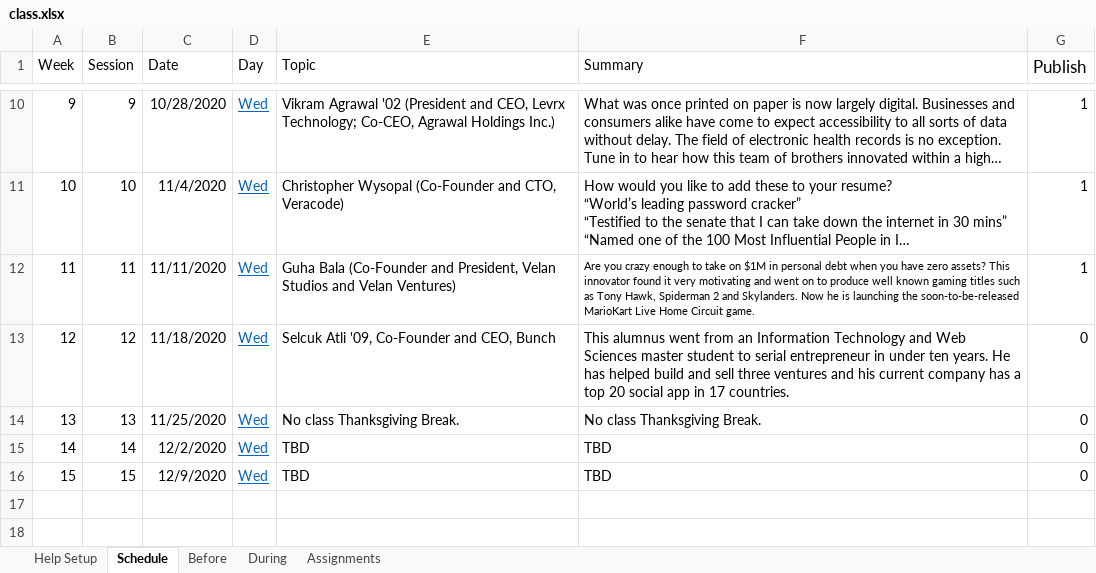
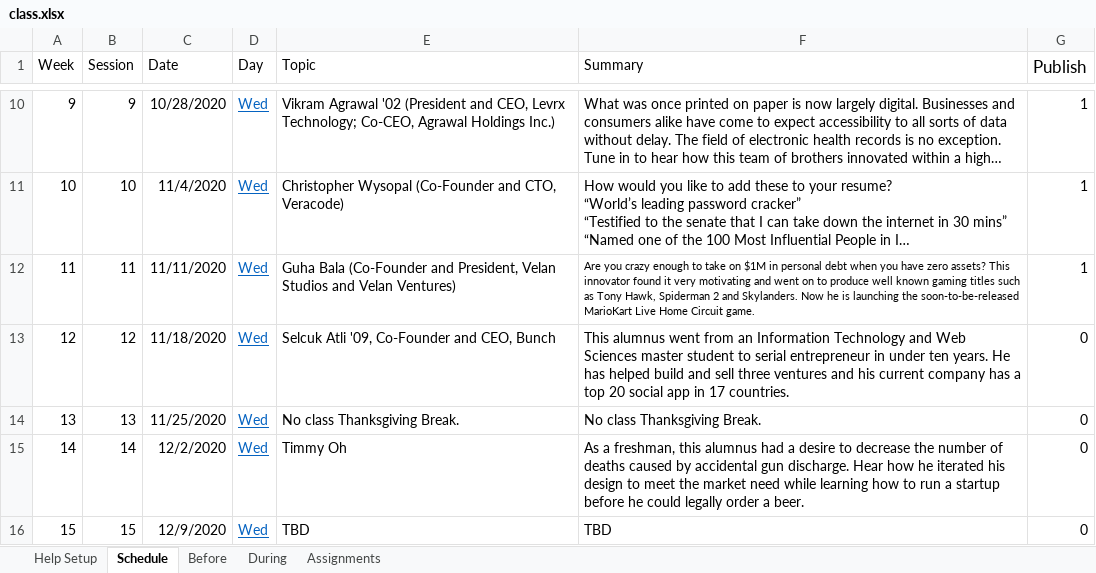
Before and after one commit to SeverinoCenter/impactful_innovators_website, an Excel workbook: config/class.xlsx, sheet Schedule, drawn as a sheet; only a part is shown, gaps mark what is left out; long unchanged cells end in …; values as stored, in another font and other column widths than the file's, no borders; the diff names each change by its address in the sheet, - before the commit and + after, or states it on an @@ line.

```diff
--- a/config/class.xlsx (sheet Schedule)
+++ b/config/class.xlsx (sheet Schedule)
-E15 (Topic): TBD
+E15 (Topic): Timmy Oh
-F15 (Summary): TBD
+F15 (Summary): As a freshman, this alumnus had a desire to decrease the number of deaths caused by accidental gun discharge. Hear how he iterated his design to meet the market need while learning how to run a startup before he could legally order a beer.
```
Also changed, not shown: sheet Before, sheet During, 19 other files.
